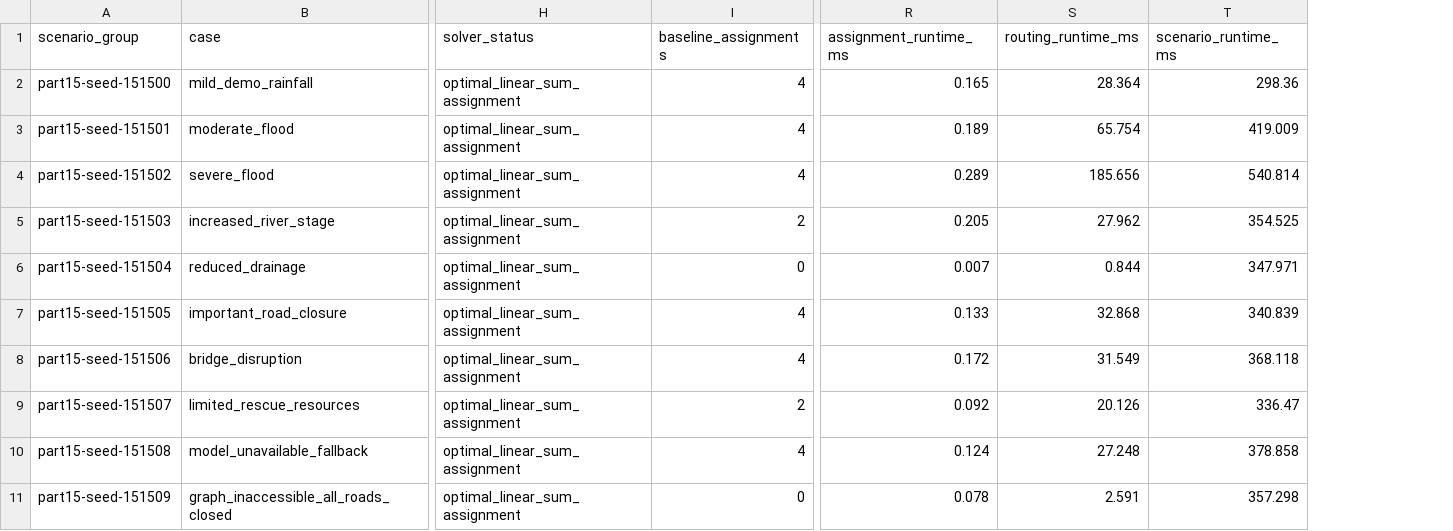
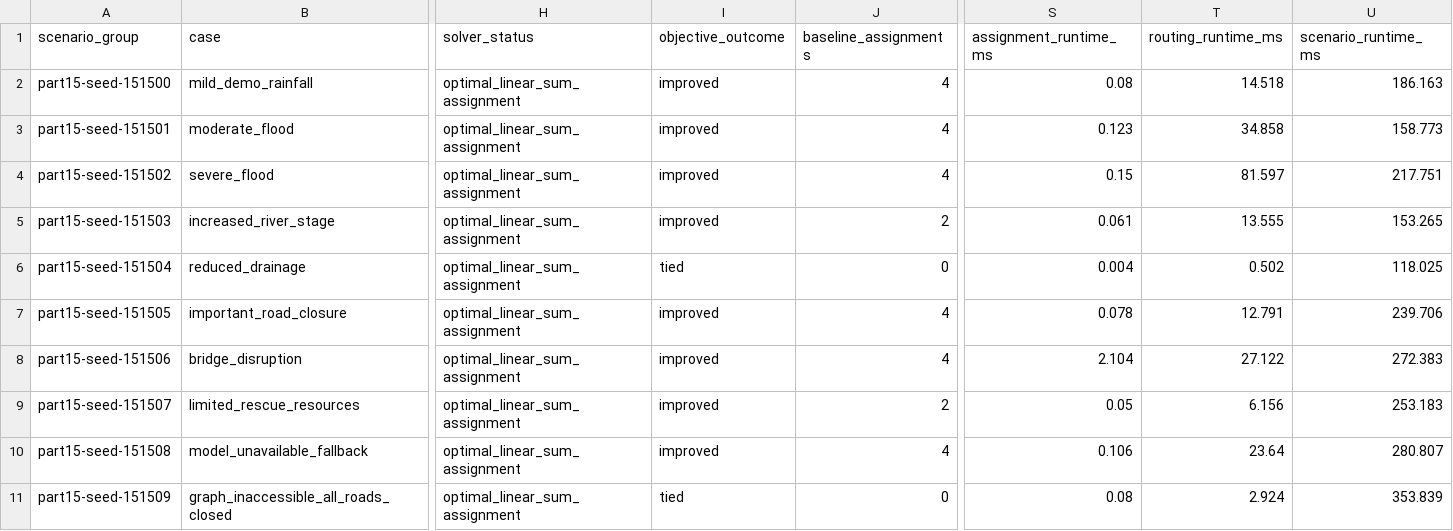
Before and after one commit to 24f2003970/RESQ-AI, a CSV file: docs/evidence/part15/scientific_evaluation.csv, drawn as a sheet; only a part is shown, gaps mark what is left out; addresses are those after the commit; the diff names each change by its address in the sheet, - before the commit and + after, or states it on an @@ line.

```diff
--- a/docs/evidence/part15/scientific_evaluation.csv
+++ b/docs/evidence/part15/scientific_evaluation.csv
+column I (objective_outcome), rows 2-11: improved | improved | improved | improved | tied | improved | improved | improved | improved | tied
-S2 (assignment_runtime_ms): 0.165
+S2 (assignment_runtime_ms): 0.08
-T2 (routing_runtime_ms): 28.364
+T2 (routing_runtime_ms): 14.518
-U2 (scenario_runtime_ms): 298.36
+U2 (scenario_runtime_ms): 186.163
-S3 (assignment_runtime_ms): 0.189
+S3 (assignment_runtime_ms): 0.123
-T3 (routing_runtime_ms): 65.754
+T3 (routing_runtime_ms): 34.858
-U3 (scenario_runtime_ms): 419.009
+U3 (scenario_runtime_ms): 158.773
-S4 (assignment_runtime_ms): 0.289
+S4 (assignment_runtime_ms): 0.15
-T4 (routing_runtime_ms): 185.656
+T4 (routing_runtime_ms): 81.597
-U4 (scenario_runtime_ms): 540.814
+U4 (scenario_runtime_ms): 217.751
-S5 (assignment_runtime_ms): 0.205
+S5 (assignment_runtime_ms): 0.061
-T5 (routing_runtime_ms): 27.962
+T5 (routing_runtime_ms): 13.555
-U5 (scenario_runtime_ms): 354.525
+U5 (scenario_runtime_ms): 153.265
-S6 (assignment_runtime_ms): 0.007
+S6 (assignment_runtime_ms): 0.004
-T6 (routing_runtime_ms): 0.844
+T6 (routing_runtime_ms): 0.502
-U6 (scenario_runtime_ms): 347.971
+U6 (scenario_runtime_ms): 118.025
-S7 (assignment_runtime_ms): 0.133
+S7 (assignment_runtime_ms): 0.078
-T7 (routing_runtime_ms): 32.868
+T7 (routing_runtime_ms): 12.791
-U7 (scenario_runtime_ms): 340.839
+U7 (scenario_runtime_ms): 239.706
-S8 (assignment_runtime_ms): 0.172
+S8 (assignment_runtime_ms): 2.104
-T8 (routing_runtime_ms): 31.549
+T8 (routing_runtime_ms): 27.122
-U8 (scenario_runtime_ms): 368.118
+U8 (scenario_runtime_ms): 272.383
-S9 (assignment_runtime_ms): 0.092
+S9 (assignment_runtime_ms): 0.05
-T9 (routing_runtime_ms): 20.126
+T9 (routing_runtime_ms): 6.156
-U9 (scenario_runtime_ms): 336.47
+U9 (scenario_runtime_ms): 253.183
-S10 (assignment_runtime_ms): 0.124
+S10 (assignment_runtime_ms): 0.106
-T10 (routing_runtime_ms): 27.248
+T10 (routing_runtime_ms): 23.64
-U10 (scenario_runtime_ms): 378.858
+U10 (scenario_runtime_ms): 280.807
-S11 (assignment_runtime_ms): 0.078
+S11 (assignment_runtime_ms): 0.08
-T11 (routing_runtime_ms): 2.591
+T11 (routing_runtime_ms): 2.924
-U11 (scenario_runtime_ms): 357.298
+U11 (scenario_runtime_ms): 353.839
```
Also changed, not shown: 20 other files.
